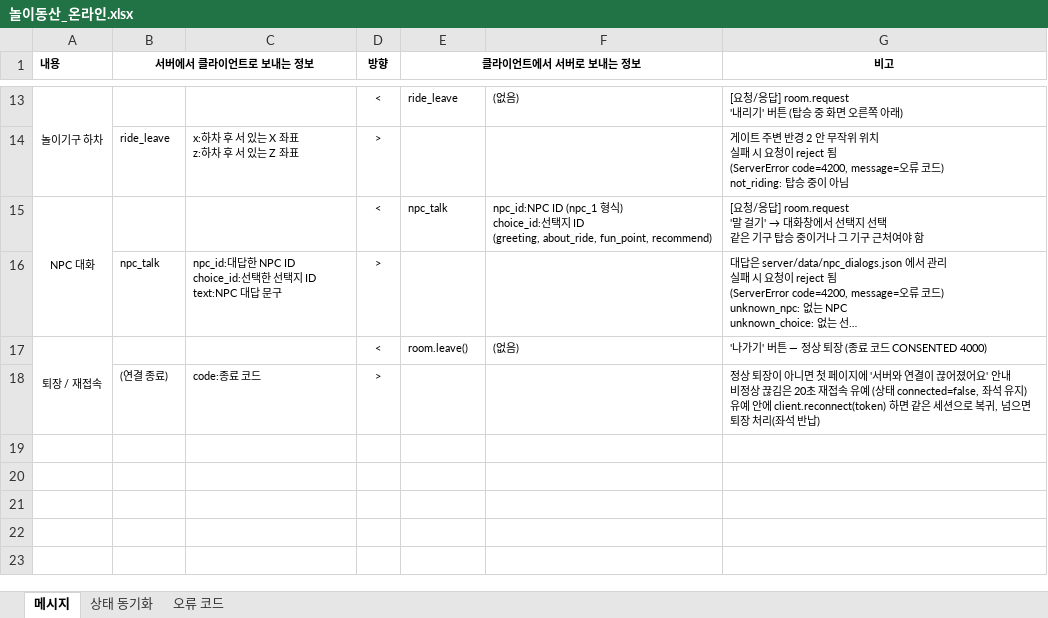
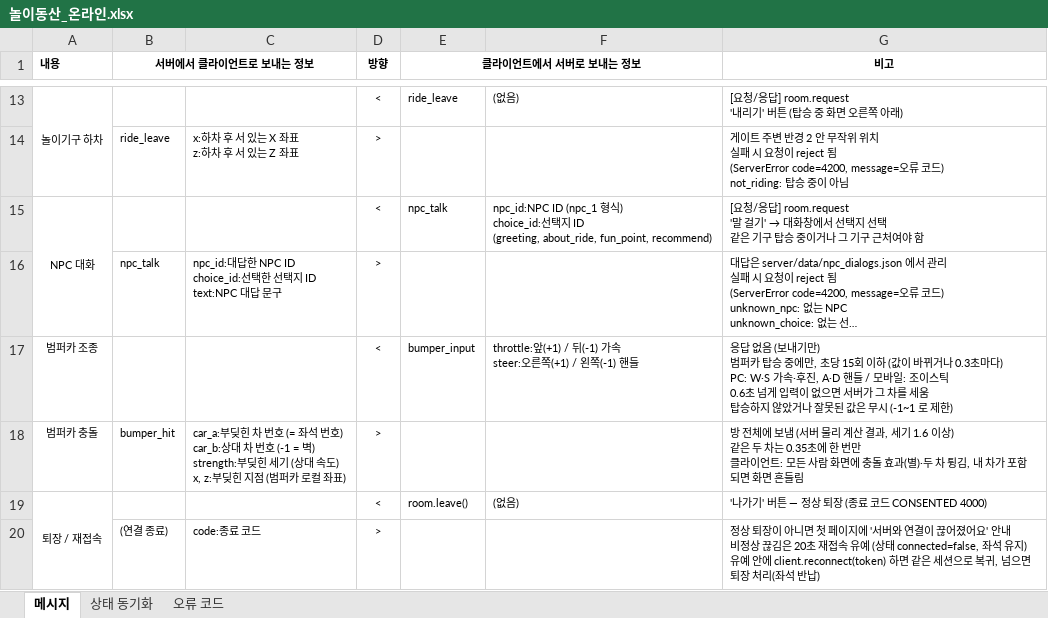
Before and after one commit to chadolcap/playground_vibe, an Excel workbook: doc/놀이동산_온라인.xlsx, sheet 메시지, drawn as a sheet; only a part is shown, gaps mark what is left out; long unchanged cells end in …; values as stored, in another font and other column widths than the file's, no borders; ↵ is a line break in a cell; the diff names each change by its address in the sheet, - before the commit and + after, or states it on an @@ line.

```diff
--- a/doc/놀이동산_온라인.xlsx (sheet 메시지)
+++ b/doc/놀이동산_온라인.xlsx (sheet 메시지)
+row 17: 범퍼카 조종 |  |  | < | bumper_input | throttle:앞(+1) / 뒤(-1) 가속 ↵ steer:오른쪽(+1) / 왼쪽(-1) 핸들 | 응답 없음 (보내기만) ↵ 범퍼카 탑승 중에만, 초당 15회 이하 (값이 바뀌거나 0.3초마다) ↵ PC: W·S 가속·후진, A·D 핸들 / 모바일: 조이스틱 ↵ 0.6초 넘게 입력이 없으면 서버가 그 차를 세움 ↵ 탑승하지 않았거나 잘못된 값은 무시 (-1~1 로 제한)
+row 18: 범퍼카 충돌 | bumper_hit | car_a:부딪힌 차 번호 (= 좌석 번호) ↵ car_b:상대 차 번호 (-1 = 벽) ↵ strength:부딪힌 세기 (상대 속도) ↵ x, z:부딪힌 지점 (범퍼카 로컬 좌표) | > |  |  | 방 전체에 보냄 (서버 물리 계산 결과, 세기 1.6 이상) ↵ 같은 두 차는 0.35초에 한 번만 ↵ 클라이언트: 모든 사람 화면에 충돌 효과(별)·두 차 튕김, 내 차가 포함되면 화면 흔들림
```
Also changed, not shown: sheet 상태 동기화, 24 other files.
